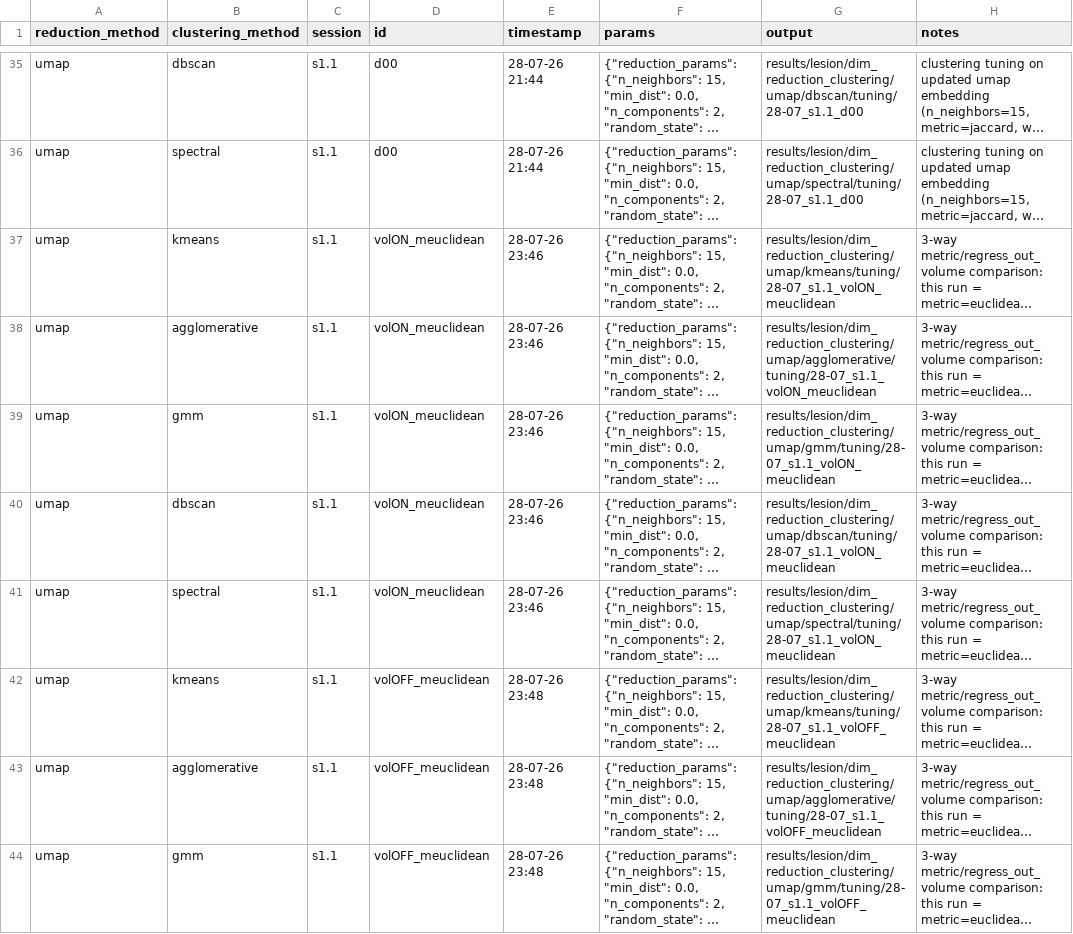
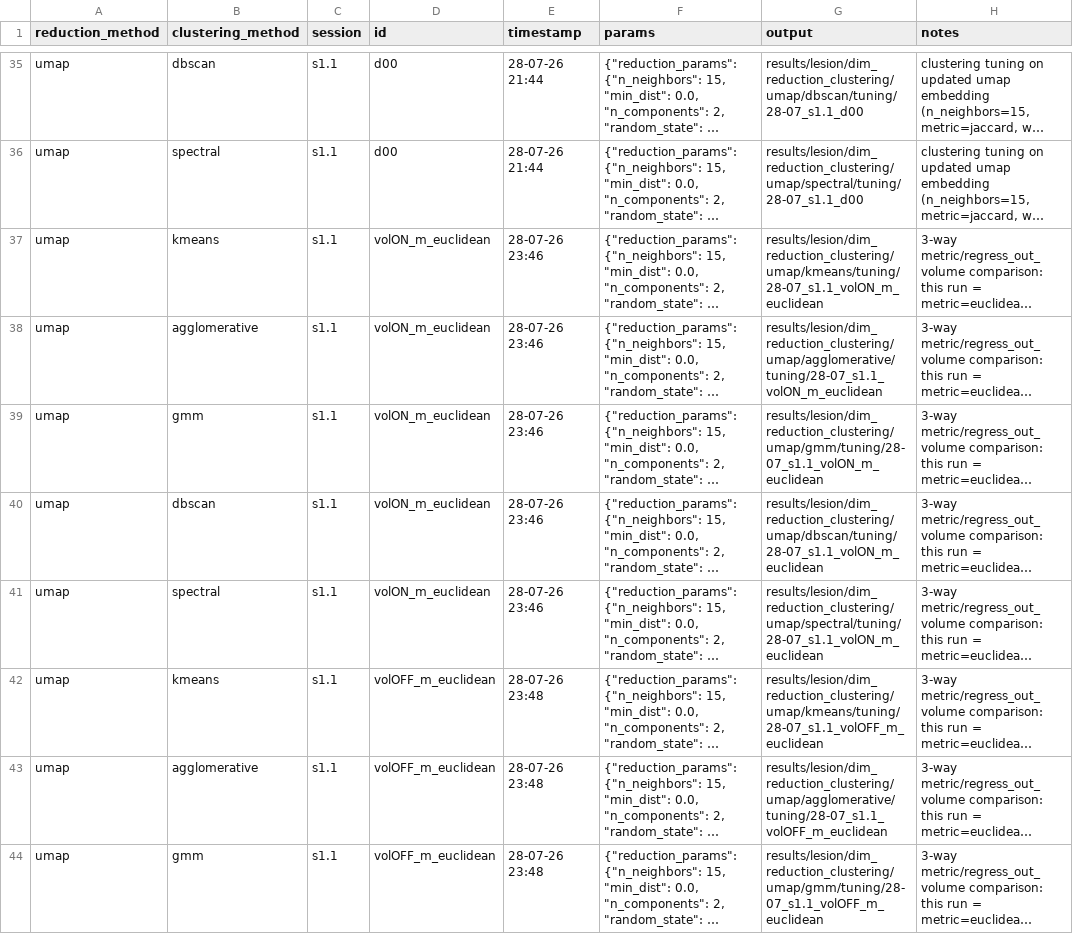
Before and after one commit to EmmaTosato/NEMESIS_fs, a CSV file: results/lesion/dim_reduction_clustering/umap/runs_tuning.csv, drawn as a sheet; only a part is shown, gaps mark what is left out; long unchanged cells end in …; the diff covers the shown part only; the diff names each change by its address in the sheet, - before the commit and + after, or states it on an @@ line.

```diff
--- a/results/lesion/dim_reduction_clustering/umap/runs_tuning.csv
+++ b/results/lesion/dim_reduction_clustering/umap/runs_tuning.csv
-D37:D41 (id): volON_meuclidean
+D37:D41 (id): volON_m_euclidean
-G37 (output): results/lesion/dim_reduction_clustering/umap/kmeans/tuning/28-07_s1.1_volON_meuclidean
+G37 (output): results/lesion/dim_reduction_clustering/umap/kmeans/tuning/28-07_s1.1_volON_m_euclidean
-G38 (output): results/lesion/dim_reduction_clustering/umap/agglomerative/tuning/28-07_s1.1_volON_meuclidean
+G38 (output): results/lesion/dim_reduction_clustering/umap/agglomerative/tuning/28-07_s1.1_volON_m_euclidean
-G39 (output): results/lesion/dim_reduction_clustering/umap/gmm/tuning/28-07_s1.1_volON_meuclidean
+G39 (output): results/lesion/dim_reduction_clustering/umap/gmm/tuning/28-07_s1.1_volON_m_euclidean
-G40 (output): results/lesion/dim_reduction_clustering/umap/dbscan/tuning/28-07_s1.1_volON_meuclidean
+G40 (output): results/lesion/dim_reduction_clustering/umap/dbscan/tuning/28-07_s1.1_volON_m_euclidean
-G41 (output): results/lesion/dim_reduction_clustering/umap/spectral/tuning/28-07_s1.1_volON_meuclidean
+G41 (output): results/lesion/dim_reduction_clustering/umap/spectral/tuning/28-07_s1.1_volON_m_euclidean
-D42:D44 (id): volOFF_meuclidean
+D42:D44 (id): volOFF_m_euclidean
-G42 (output): results/lesion/dim_reduction_clustering/umap/kmeans/tuning/28-07_s1.1_volOFF_meuclidean
+G42 (output): results/lesion/dim_reduction_clustering/umap/kmeans/tuning/28-07_s1.1_volOFF_m_euclidean
-G43 (output): results/lesion/dim_reduction_clustering/umap/agglomerative/tuning/28-07_s1.1_volOFF_meuclidean
+G43 (output): results/lesion/dim_reduction_clustering/umap/agglomerative/tuning/28-07_s1.1_volOFF_m_euclidean
-G44 (output): results/lesion/dim_reduction_clustering/umap/gmm/tuning/28-07_s1.1_volOFF_meuclidean
+G44 (output): results/lesion/dim_reduction_clustering/umap/gmm/tuning/28-07_s1.1_volOFF_m_euclidean
```
Also changed, not shown: 14 edited cells elsewhere in this file, 57 other files.
